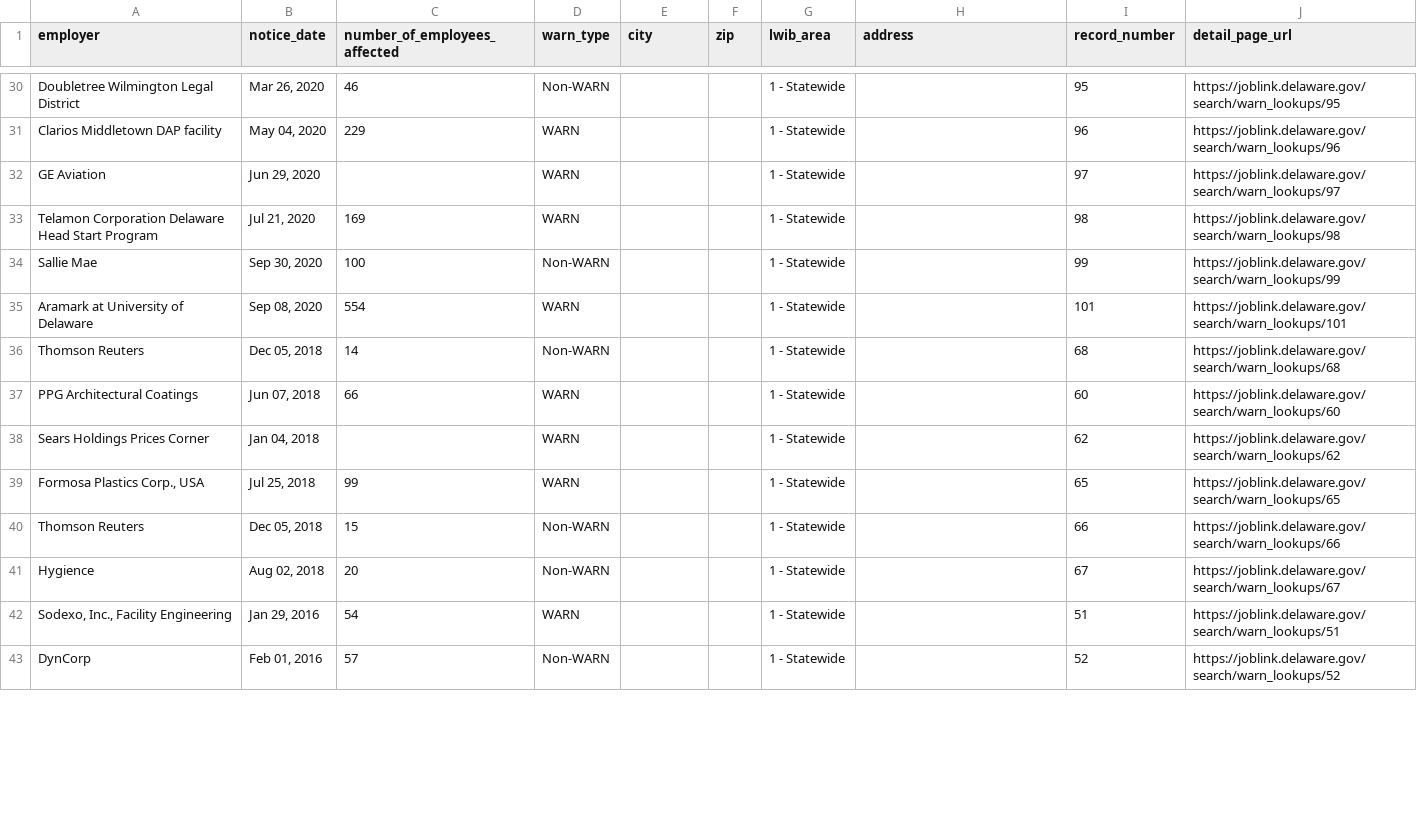
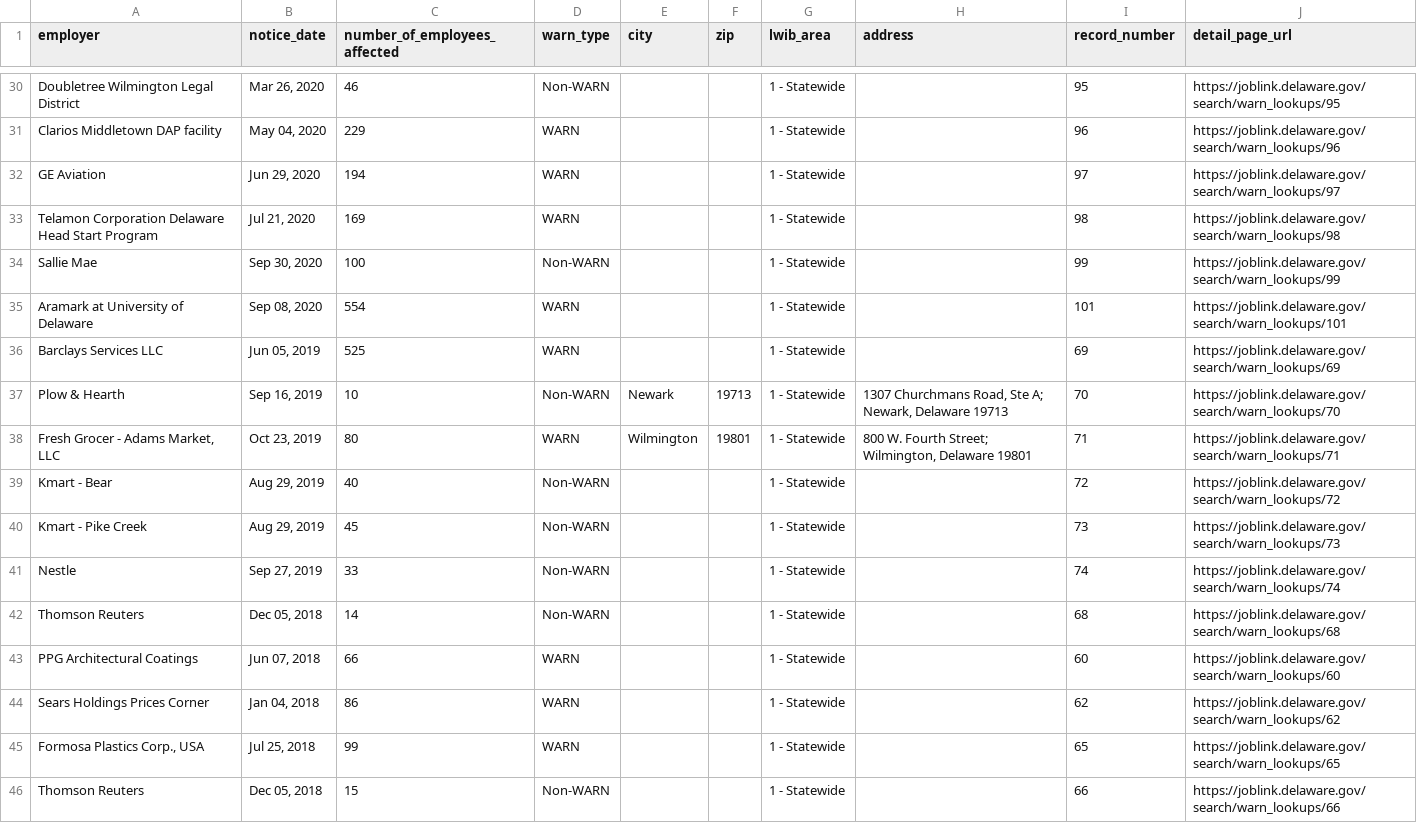
Before and after one commit to FTS-IE/github-actions-tut, a CSV file: data/de.csv, drawn as a sheet; only a part is shown, gaps mark what is left out; the shorter side is filled out with more unchanged rows; the diff covers the shown part only.

```diff
--- a/data/de.csv
+++ b/data/de.csv
@@ -31,3 +31,3 @@ Doubletree Wilmington Legal District,"Mar 26, 2020",46,Non-WARN,,,1 - Statewide,
 Clarios Middletown DAP facility,"May 04, 2020",229,WARN,,,1 - Statewide,,96,https://joblink.delaware.gov/search/warn_lookups/96
-GE Aviation,"Jun 29, 2020",,WARN,,,1 - Statewide,,97,https://joblink.delaware.gov/search/warn_lookups/97
+GE Aviation,"Jun 29, 2020",194,WARN,,,1 - Statewide,,97,https://joblink.delaware.gov/search/warn_lookups/97
 Telamon Corporation Delaware Head Start Program,"Jul 21, 2020",169,WARN,,,1 - Statewide,,98,https://joblink.delaware.gov/search/warn_lookups/98
@@ -35,5 +35,11 @@ Sallie Mae,"Sep 30, 2020",100,Non-WARN,,,1 - Statewide,,99,https://joblink.delaw
 Aramark at University of Delaware,"Sep 08, 2020",554,WARN,,,1 - Statewide,,101,https://joblink.delaware.gov/search/warn_lookups/101
+Barclays Services LLC,"Jun 05, 2019",525,WARN,,,1 - Statewide,,69,https://joblink.delaware.gov/search/warn_lookups/69
+Plow & Hearth,"Sep 16, 2019",10,Non-WARN,Newark,19713,1 - Statewide,"1307 Churchmans Road, Ste A; Newark, Delaware 19713",70,https://joblink.delaware.gov/search/warn_lookups/70
+"Fresh Grocer - Adams Market, LLC","Oct 23, 2019",80,WARN,Wilmington,19801,1 - Statewide,"800 W. Fourth Street; Wilmington, Delaware 19801",71,https://joblink.delaware.gov/search/warn_lookups/71
+Kmart - Bear,"Aug 29, 2019",40,Non-WARN,,,1 - Statewide,,72,https://joblink.delaware.gov/search/warn_lookups/72
+Kmart - Pike Creek,"Aug 29, 2019",45,Non-WARN,,,1 - Statewide,,73,https://joblink.delaware.gov/search/warn_lookups/73
+Nestle,"Sep 27, 2019",33,Non-WARN,,,1 - Statewide,,74,https://joblink.delaware.gov/search/warn_lookups/74
 Thomson Reuters,"Dec 05, 2018",14,Non-WARN,,,1 - Statewide,,68,https://joblink.delaware.gov/search/warn_lookups/68
 PPG Architectural Coatings,"Jun 07, 2018",66,WARN,,,1 - Statewide,,60,https://joblink.delaware.gov/search/warn_lookups/60
-Sears Holdings Prices Corner,"Jan 04, 2018",,WARN,,,1 - Statewide,,62,https://joblink.delaware.gov/search/warn_lookups/62
+Sears Holdings Prices Corner,"Jan 04, 2018",86,WARN,,,1 - Statewide,,62,https://joblink.delaware.gov/search/warn_lookups/62
 "Formosa Plastics Corp., USA","Jul 25, 2018",99,WARN,,,1 - Statewide,,65,https://joblink.delaware.gov/search/warn_lookups/65
```
Also changed, not shown: 12 added rows and 15 edited cells elsewhere in this file, data/ks.csv, data/me.csv, 7 other files.
